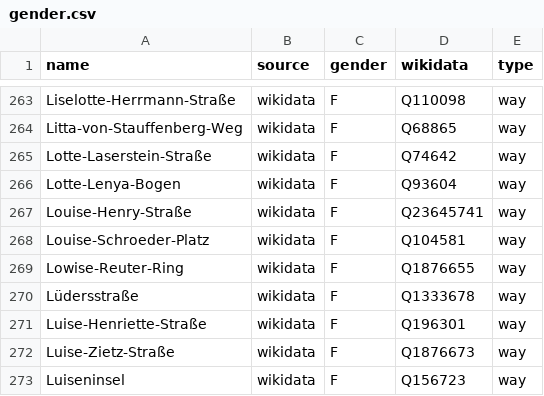
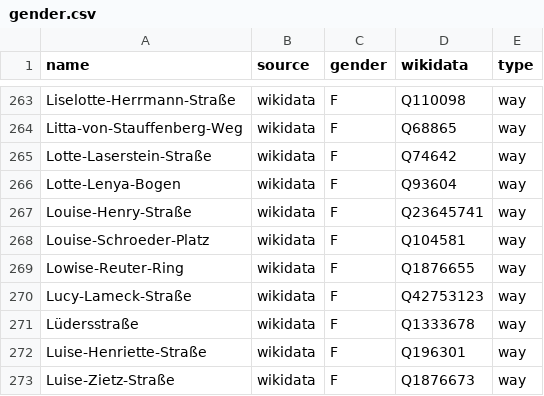
Before and after one commit to EqualStreetNames/equalstreetnames-berlin, a CSV file: data/gender.csv, drawn as a sheet; only a part is shown, gaps mark what is left out; the shorter side is filled out with more unchanged rows; the diff names each change by its address in the sheet, - before the commit and + after, or states it on an @@ line.

```diff
--- a/data/gender.csv
+++ b/data/gender.csv
+row 270: Lucy-Lameck-Straße | wikidata | F | Q42753123 | way
```
Also changed, not shown: data/other.csv, 3 other files.
